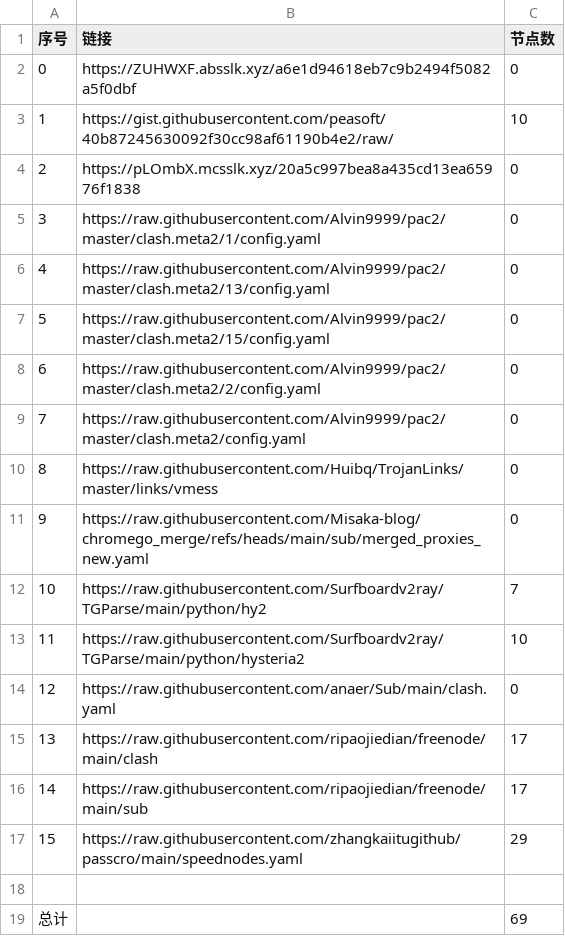
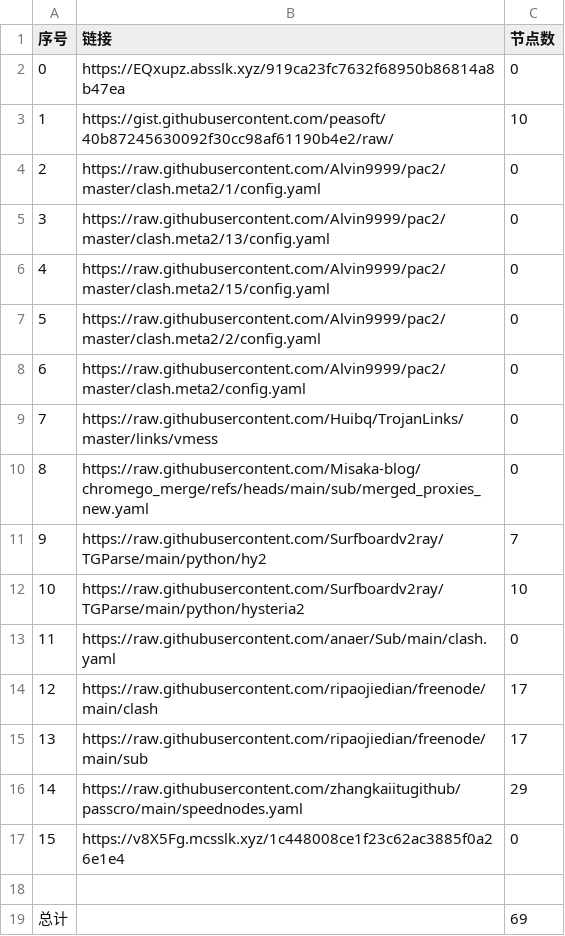
Before and after one commit to ResonanceForge/NoMoreWalls, a CSV file: list_result.csv, drawn as a sheet; removed rows and columns are numbered as before the commit, all else as after; the diff names each change by its address in the sheet, - before the commit and + after, or states it on an @@ line.

```diff
--- a/list_result.csv
+++ b/list_result.csv
-B2 (链接): https://ZUHWXF.absslk.xyz/a6e1d94618eb7c9b2494f5082a5f0dbf
+B2 (链接): https://EQxupz.absslk.xyz/919ca23fc7632f68950b86814a8b47ea
-row 4: 2 | https://pLOmbX.mcsslk.xyz/20a5c997bea8a435cd13ea65976f1838 | 0
@@ column A (序号) renumbered between rows 4 and 16 @@
+row 17: 15 | https://v8X5Fg.mcsslk.xyz/1c448008ce1f23c62ac3885f0a26e1e4 | 0
```
Also changed, not shown: 4 other files.
